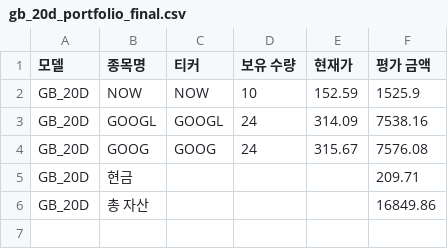
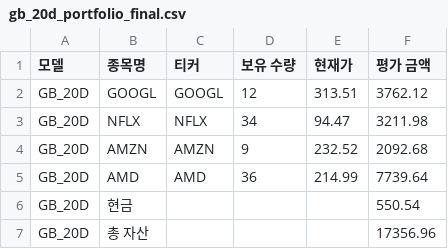
Before and after one commit to chesin1/stock_ai_trading_us, a CSV file: data/gb_20d_portfolio_final.csv, drawn as a sheet.

```diff
--- a/data/gb_20d_portfolio_final.csv
+++ b/data/gb_20d_portfolio_final.csv
@@ -1,6 +1,7 @@
 모델,종목명,티커,보유 수량,현재가,평가 금액
-GB_20D,NOW,NOW,10,152.59,1525.9
-GB_20D,GOOGL,GOOGL,24,314.09,7538.16
-GB_20D,GOOG,GOOG,24,315.67,7576.08
-GB_20D,현금,,,,209.71
-GB_20D,총 자산,,,,16849.86
+GB_20D,GOOGL,GOOGL,12,313.51,3762.12
+GB_20D,NFLX,NFLX,34,94.47,3211.98
+GB_20D,AMZN,AMZN,9,232.52,2092.68
+GB_20D,AMD,AMD,36,214.99,7739.64
+GB_20D,현금,,,,550.54
+GB_20D,총 자산,,,,17356.96
```
Also changed, not shown: data/gb_1d_portfolio_final.csv, 44 other files.
